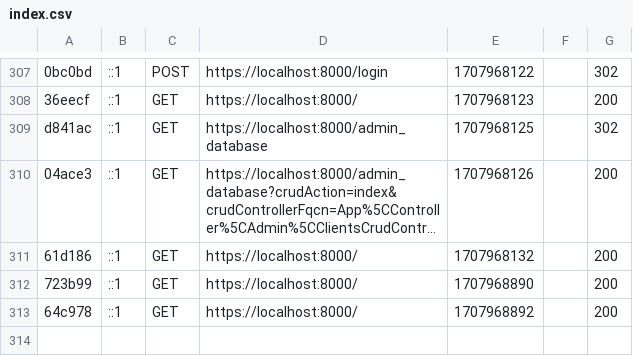
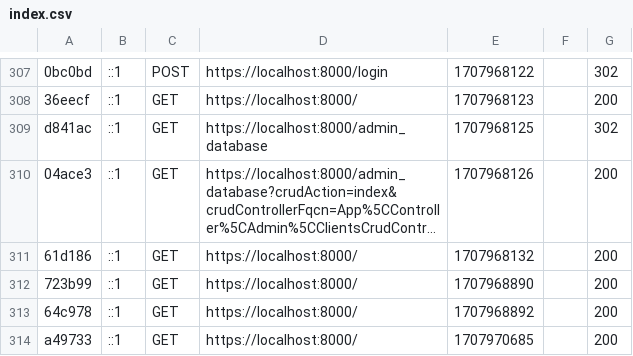
Before and after one commit to MateuszMro/Project, a CSV file: var/cache/dev/profiler/index.csv, drawn as a sheet; only a part is shown, gaps mark what is left out; long unchanged cells end in ….

```diff
--- a/var/cache/dev/profiler/index.csv
+++ b/var/cache/dev/profiler/index.csv
@@ -313 +313,2 @@ d841ac,::1,GET,https://localhost:8000/admin_database,1707968125,,302
 64c978,::1,GET,https://localhost:8000/,1707968892,,200
+a49733,::1,GET,https://localhost:8000/,1707970685,,200
```
Also changed, not shown: 1 other file.
